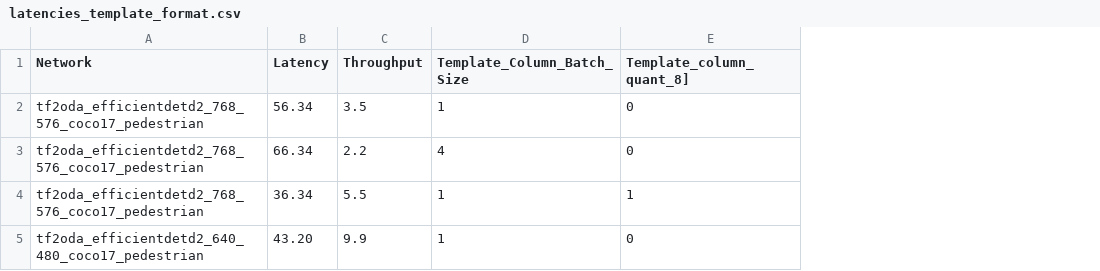
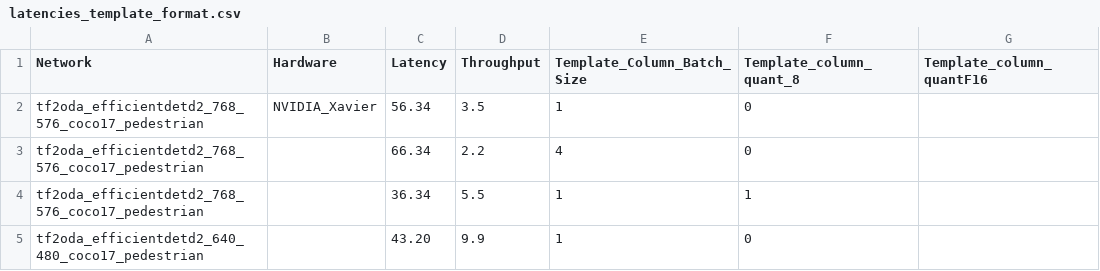
Before and after one commit to embedded-machine-learning/scripts-and-guides, a CSV file: scripts/inference_evaluation/samples/temp/latencies_template_format.csv, drawn as a sheet; addresses are those after the commit; the diff names each change by its address in the sheet, - before the commit and + after, or states it on an @@ line.

Commit message:
Complete preparation and data evaluation is running

```diff
--- a/scripts/inference_evaluation/samples/temp/latencies_template_format.csv
+++ b/scripts/inference_evaluation/samples/temp/latencies_template_format.csv
+column B (Hardware), row 2: NVIDIA_Xavier
+column G (Template_column_quantF16), empty
-F1: Template_column_quant_8]
+F1: Template_column_quant_8
```
Also changed, not shown: scripts/conversion/samples/annotations/tf2csv_format_detections.csv, scripts/inference_evaluation/samples/temp/performance_template_format_cocometric.csv, 39 other files.
